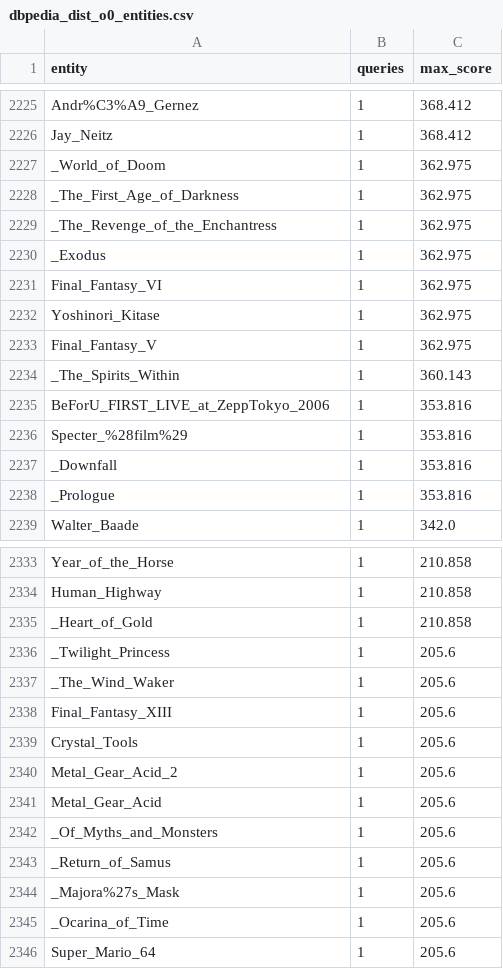
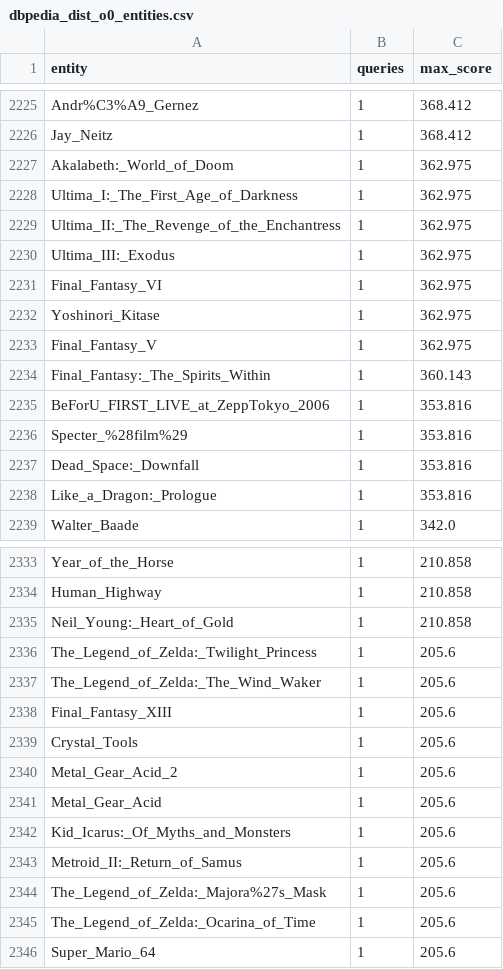
Before and after one commit to Djagur/ktr-master-fork, a CSV file: results/dbpedia/analysis/dbpedia_dist_o0_entities.csv, drawn as a sheet; only a part is shown, gaps mark what is left out; the diff covers the shown part only.

```diff
--- a/results/dbpedia/analysis/dbpedia_dist_o0_entities.csv
+++ b/results/dbpedia/analysis/dbpedia_dist_o0_entities.csv
@@ -2226,6 +2226,6 @@ Andr%C3%A9_Gernez,1,368.412
 Jay_Neitz,1,368.412
-_World_of_Doom,1,362.975
-_The_First_Age_of_Darkness,1,362.975
-_The_Revenge_of_the_Enchantress,1,362.975
-_Exodus,1,362.975
+Akalabeth:_World_of_Doom,1,362.975
+Ultima_I:_The_First_Age_of_Darkness,1,362.975
+Ultima_II:_The_Revenge_of_the_Enchantress,1,362.975
+Ultima_III:_Exodus,1,362.975
 Final_Fantasy_VI,1,362.975
@@ -2233,7 +2233,7 @@ Yoshinori_Kitase,1,362.975
 Final_Fantasy_V,1,362.975
-_The_Spirits_Within,1,360.143
+Final_Fantasy:_The_Spirits_Within,1,360.143
 BeForU_FIRST_LIVE_at_ZeppTokyo_2006,1,353.816
 Specter_%28film%29,1,353.816
-_Downfall,1,353.816
-_Prologue,1,353.816
+Dead_Space:_Downfall,1,353.816
+Like_a_Dragon:_Prologue,1,353.816
 Walter_Baade,1,342.0
@@ -2334,5 +2334,5 @@ Year_of_the_Horse,1,210.858
 Human_Highway,1,210.858
-_Heart_of_Gold,1,210.858
-_Twilight_Princess,1,205.6
-_The_Wind_Waker,1,205.6
+Neil_Young:_Heart_of_Gold,1,210.858
+The_Legend_of_Zelda:_Twilight_Princess,1,205.6
+The_Legend_of_Zelda:_The_Wind_Waker,1,205.6
 Final_Fantasy_XIII,1,205.6
@@ -2341,6 +2341,6 @@ Metal_Gear_Acid_2,1,205.6
 Metal_Gear_Acid,1,205.6
-_Of_Myths_and_Monsters,1,205.6
-_Return_of_Samus,1,205.6
-_Majora%27s_Mask,1,205.6
-_Ocarina_of_Time,1,205.6
+Kid_Icarus:_Of_Myths_and_Monsters,1,205.6
+Metroid_II:_Return_of_Samus,1,205.6
+The_Legend_of_Zelda:_Majora%27s_Mask,1,205.6
+The_Legend_of_Zelda:_Ocarina_of_Time,1,205.6
 Super_Mario_64,1,205.6
```
Also changed, not shown: 32 edited cells elsewhere in this file, results/dbpedia/analysis/dbpedia_dist_o0_head_labels.csv, results/dbpedia/analysis/dbpedia_dist_o1_entities.csv, 26 other files.
